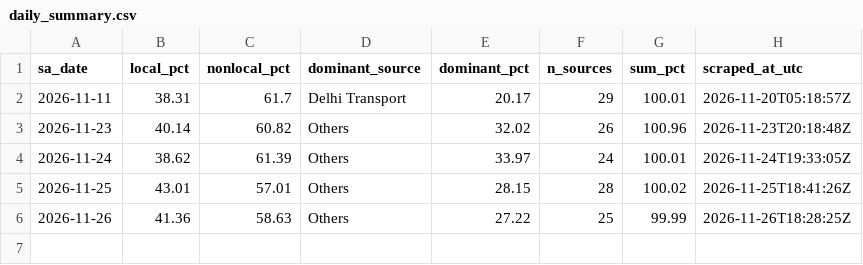
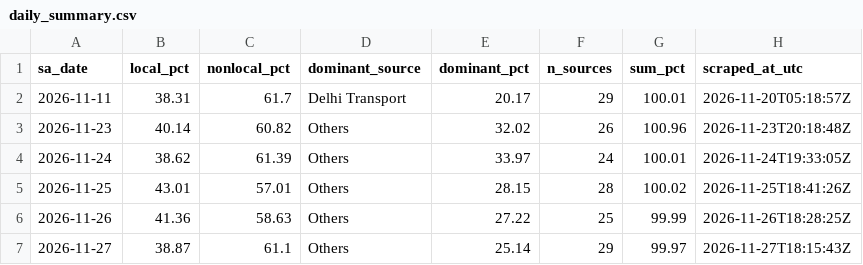
Before and after one commit to mrafiuddin50/ews-scraper, a CSV file: data/dss/daily_summary.csv, drawn as a sheet.

```diff
--- a/data/dss/daily_summary.csv
+++ b/data/dss/daily_summary.csv
@@ -6 +6,2 @@ sa_date,local_pct,nonlocal_pct,dominant_source,dominant_pct,n_sources,sum_pct,sc
 2026-11-26,41.36,58.63,Others,27.22,25,99.99,2026-11-26T18:28:25Z
+2026-11-27,38.87,61.1,Others,25.14,29,99.97,2026-11-27T18:15:43Z
```
Also changed, not shown: data/dss/history.csv, data/dss_page/stubble_daily.csv, 11 other files.
